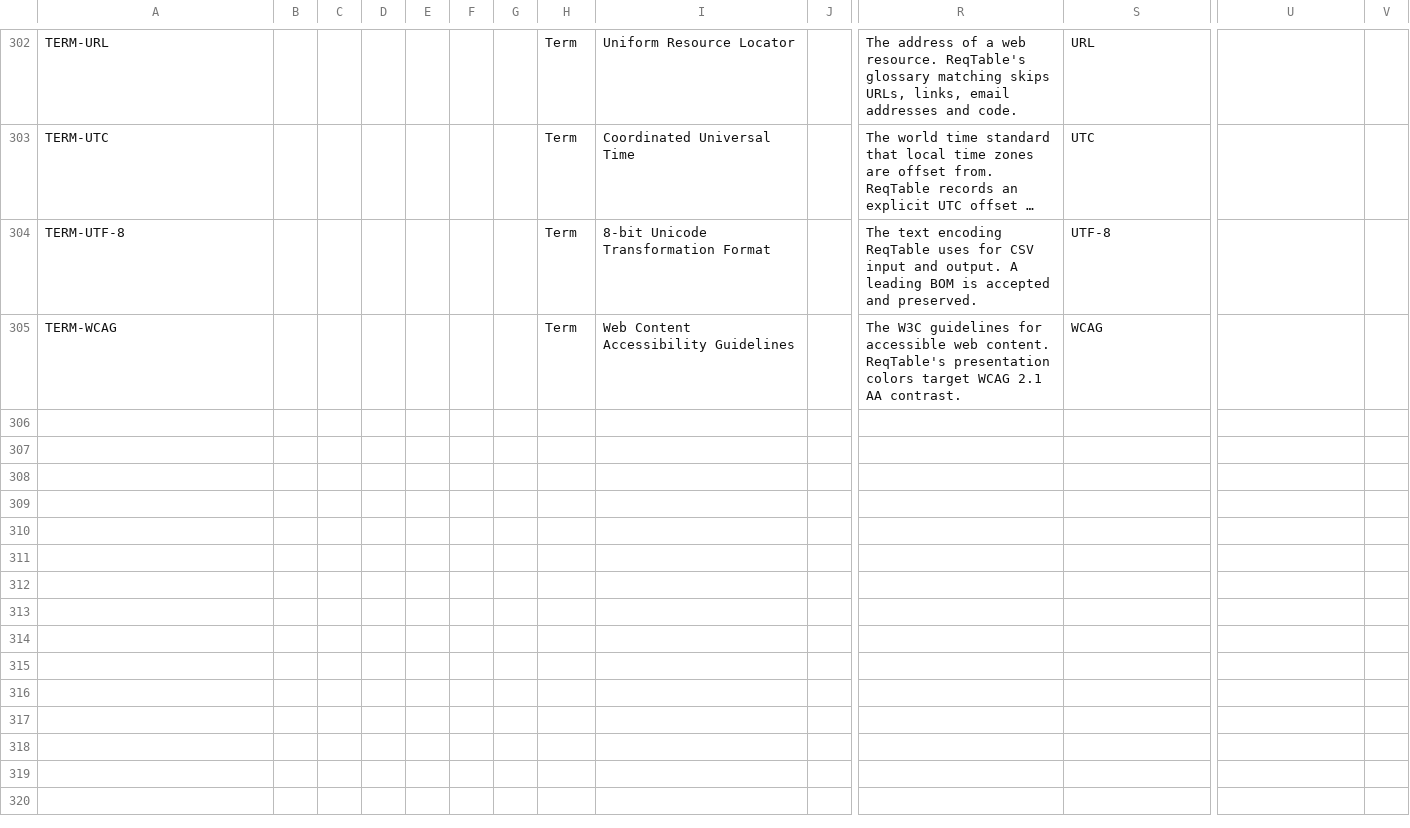
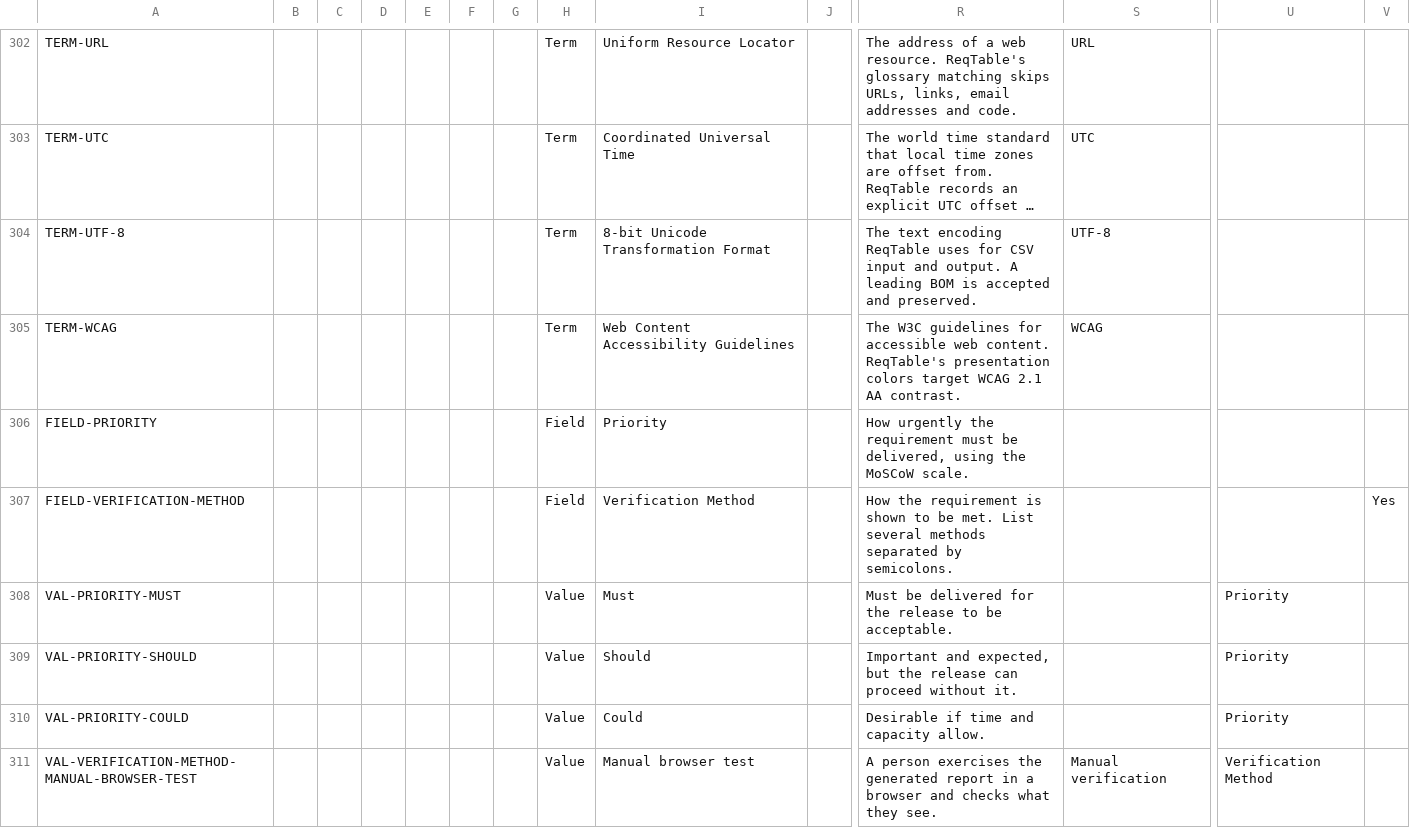
Before and after one commit to patrick984/reqtable, a CSV file: requirements-uat.csv, drawn as a sheet; only a part is shown, gaps mark what is left out; long unchanged cells end in …; rows hold the shown columns only; the diff covers the shown part only; the diff names each change by its address in the sheet, - before the commit and + after, or states it on an @@ line.

```diff
--- a/requirements-uat.csv
+++ b/requirements-uat.csv
+row 306: FIELD-PRIORITY |  |  |  |  |  |  | Field | Priority |  | How urgently the requirement must be delivered, using the MoSCoW scale.
+row 307: FIELD-VERIFICATION-METHOD |  |  |  |  |  |  | Field | Verification Method |  | How the requirement is shown to be met. List several methods separated by semicolons. |  |  | Yes
+row 308: VAL-PRIORITY-MUST |  |  |  |  |  |  | Value | Must |  | Must be delivered for the release to be acceptable. |  | Priority
+row 309: VAL-PRIORITY-SHOULD |  |  |  |  |  |  | Value | Should |  | Important and expected, but the release can proceed without it. |  | Priority
+row 310: VAL-PRIORITY-COULD |  |  |  |  |  |  | Value | Could |  | Desirable if time and capacity allow. |  | Priority
+row 311: VAL-VERIFICATION-METHOD-MANUAL-BROWSER-TEST |  |  |  |  |  |  | Value | Manual browser test |  | A person exercises the generated report in a browser and checks what they see. | Manual verification | Verification Method
```
Also changed, not shown: 6 added rows and 4 edited cells elsewhere in this file.
